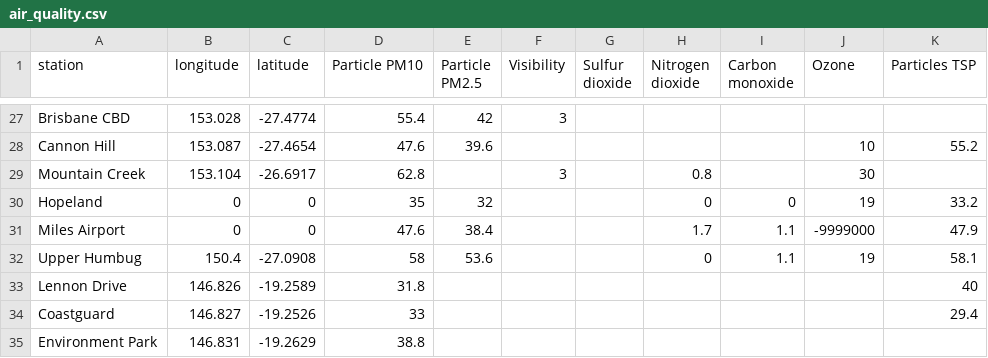
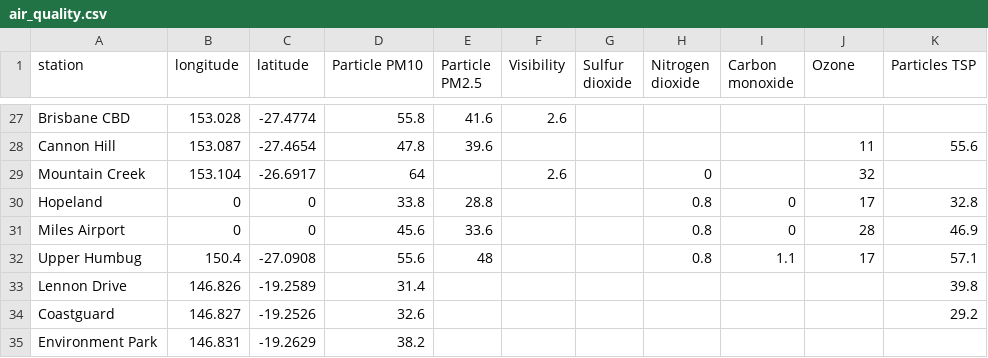
Before and after one commit to joshnicholas/qld_air, a CSV file: air_quality.csv, drawn as a sheet; only a part is shown, gaps mark what is left out; the diff covers the shown part only; the diff names each change by its address in the sheet, - before the commit and + after, or states it on an @@ line.

```diff
--- a/air_quality.csv
+++ b/air_quality.csv
-D27 (Particle PM10): 55.4
+D27 (Particle PM10): 55.8
-E27 (Particle PM2.5): 42
+E27 (Particle PM2.5): 41.6
-F27 (Visibility): 3
+F27 (Visibility): 2.6
-D28 (Particle PM10): 47.6
+D28 (Particle PM10): 47.8
-J28 (Ozone): 10
+J28 (Ozone): 11
-K28 (Particles TSP): 55.2
+K28 (Particles TSP): 55.6
-D29 (Particle PM10): 62.8
+D29 (Particle PM10): 64
-F29 (Visibility): 3
+F29 (Visibility): 2.6
-H29 (Nitrogen dioxide): 0.8
+H29 (Nitrogen dioxide): 0
-J29 (Ozone): 30
+J29 (Ozone): 32
-D30 (Particle PM10): 35
+D30 (Particle PM10): 33.8
-E30 (Particle PM2.5): 32
+E30 (Particle PM2.5): 28.8
-H30 (Nitrogen dioxide): 0
+H30 (Nitrogen dioxide): 0.8
-J30 (Ozone): 19
+J30 (Ozone): 17
-K30 (Particles TSP): 33.2
+K30 (Particles TSP): 32.8
-D31 (Particle PM10): 47.6
+D31 (Particle PM10): 45.6
-E31 (Particle PM2.5): 38.4
+E31 (Particle PM2.5): 33.6
-H31 (Nitrogen dioxide): 1.7
+H31 (Nitrogen dioxide): 0.8
-I31 (Carbon monoxide): 1.1
+I31 (Carbon monoxide): 0
-J31 (Ozone): -9999000
+J31 (Ozone): 28
-K31 (Particles TSP): 47.9
+K31 (Particles TSP): 46.9
-D32 (Particle PM10): 58
+D32 (Particle PM10): 55.6
-E32 (Particle PM2.5): 53.6
+E32 (Particle PM2.5): 48
-H32 (Nitrogen dioxide): 0
+H32 (Nitrogen dioxide): 0.8
-J32 (Ozone): 19
+J32 (Ozone): 17
-K32 (Particles TSP): 58.1
+K32 (Particles TSP): 57.1
-D33 (Particle PM10): 31.8
+D33 (Particle PM10): 31.4
-K33 (Particles TSP): 40
+K33 (Particles TSP): 39.8
-D34 (Particle PM10): 33
+D34 (Particle PM10): 32.6
-K34 (Particles TSP): 29.4
+K34 (Particles TSP): 29.2
-D35 (Particle PM10): 38.8
+D35 (Particle PM10): 38.2
```
Also changed, not shown: 64 edited cells elsewhere in this file.
